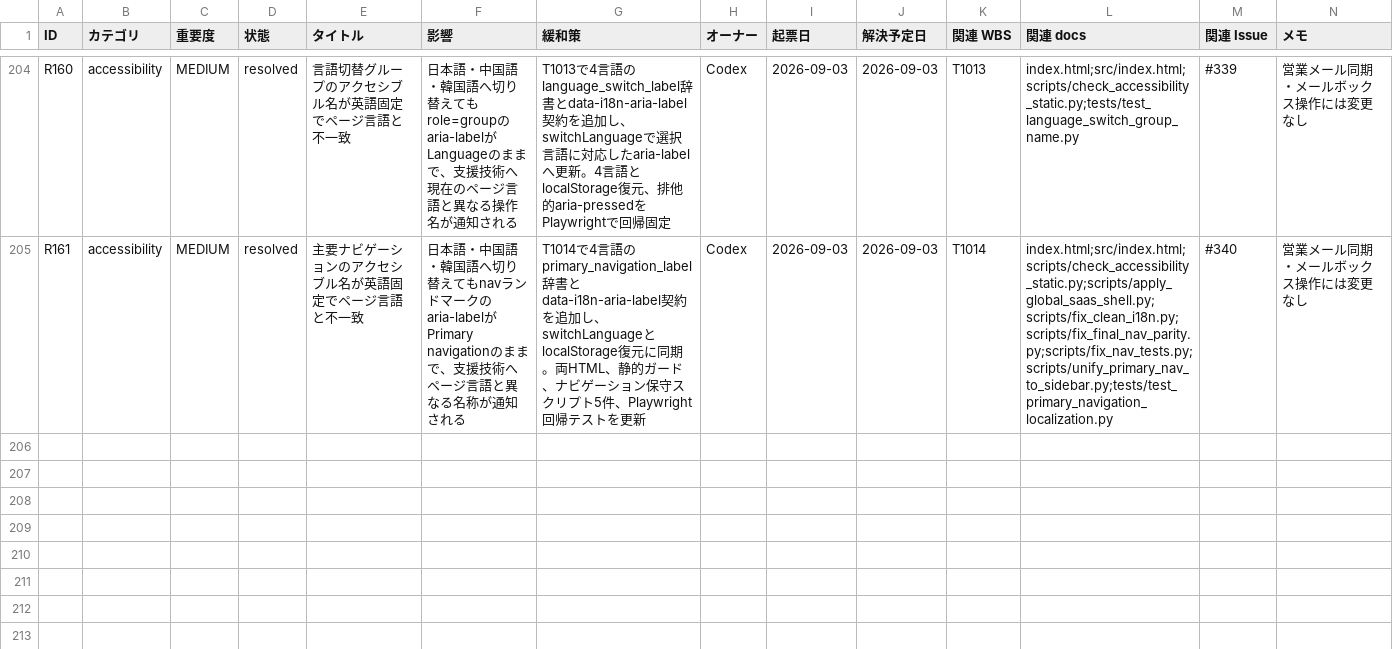
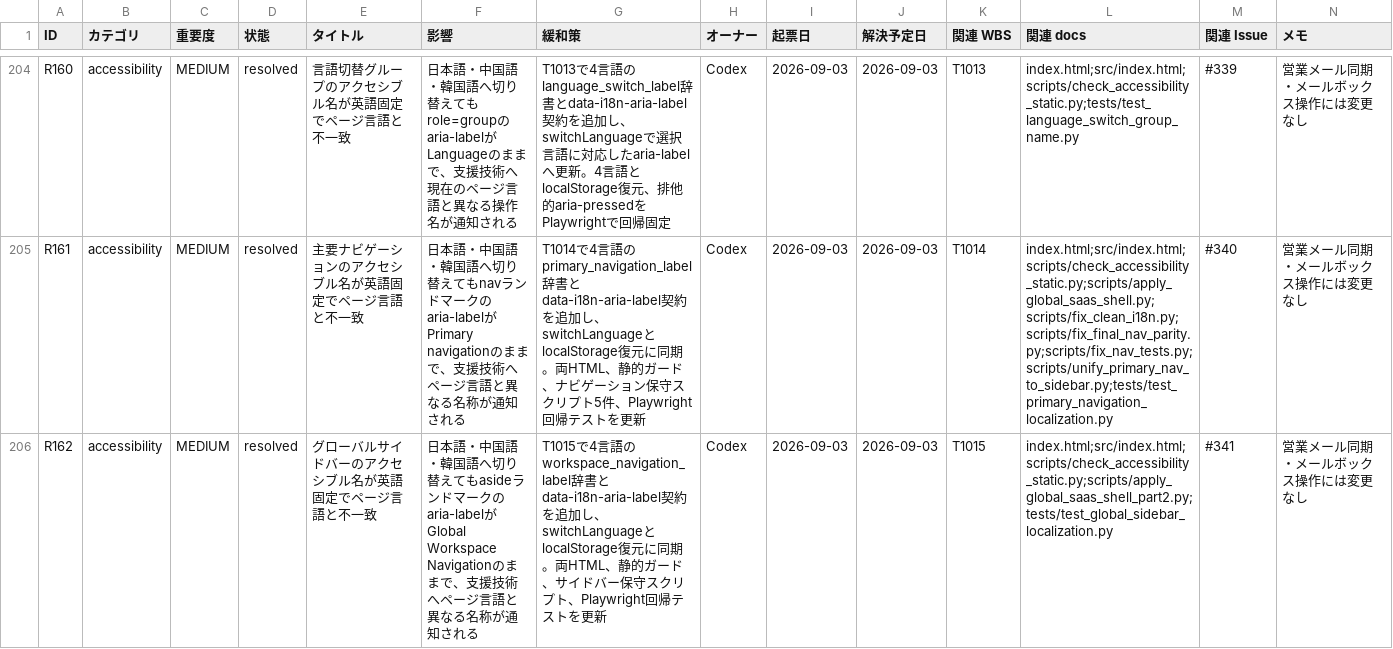
Before and after one commit to kanta13jp1/mighty-link-ai-connect, a TSV file: data/issues_tracker.tsv, drawn as a sheet; only a part is shown, gaps mark what is left out; rows hold the shown columns only; the diff names each change by its address in the sheet, - before the commit and + after, or states it on an @@ line.

Commit message:
fix: localize workspace navigation landmark (#341)

```diff
--- a/data/issues_tracker.tsv
+++ b/data/issues_tracker.tsv
+row 206: R162 | accessibility | MEDIUM | resolved | グローバルサイドバーのアクセシブル名が英語固定でページ言語と不一致 | 日本語・中国語・韓国語へ切り替えてもasideランドマークのaria-labelがGlobal Workspace Navigationのままで、支援技術へページ言語と異なる名称が通知される | T1015で4言語のworkspace_navigation_label辞書とdata-i18n-aria-label契約を追加し、switchLanguageとlocalStorage復元に同期。両HTML、静的ガード、サイドバー保守スクリプト、Playwright回帰テストを更新 | Codex | 2026-09-03 | 2026-09-03 | T1015 | index.html;src/index.html;scripts/check_accessibility_static.py;scripts/apply_global_saas_shell_part2.py;tests/test_global_sidebar_localization.py | #341 | 営業メール同期・メールボックス操作には変更なし
```
Also changed, not shown: data/WBS.tsv, data/release_go_no_go_criteria.tsv, 29 other files.
